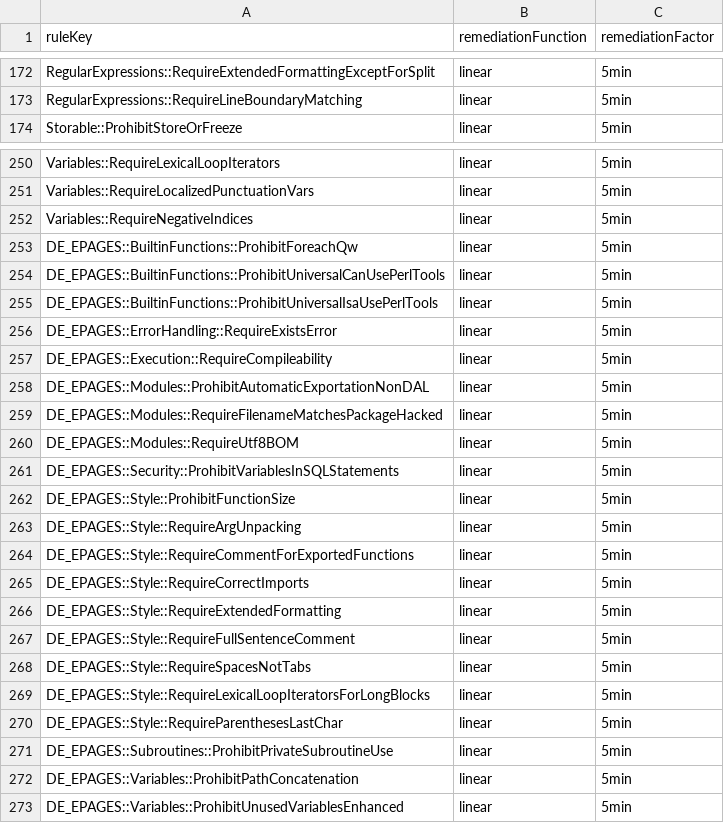
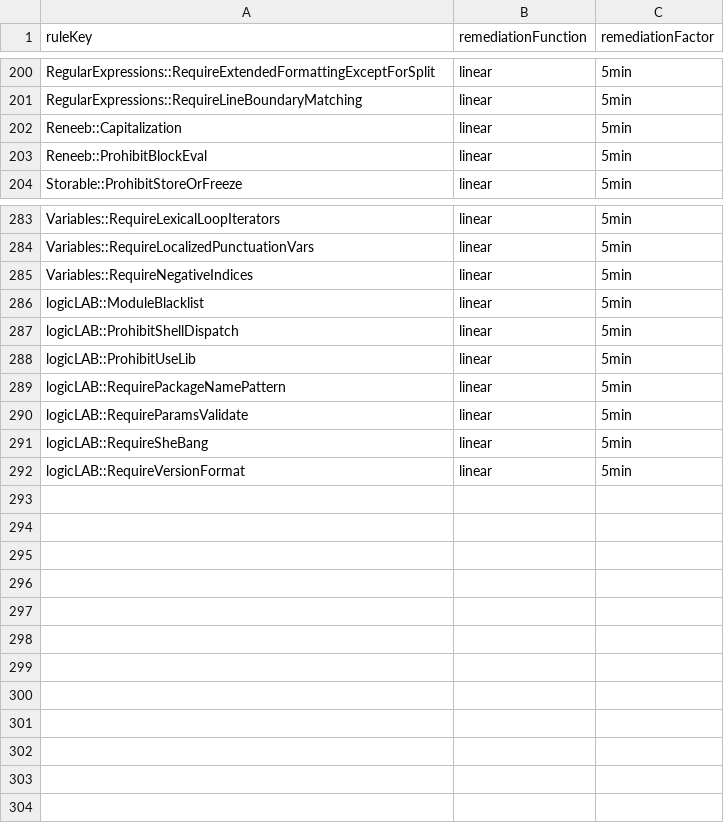
Before and after one commit to sonar-perl/sonar-perl, a CSV file: sonar-perl-plugin/src/main/resources/com/github/sonarperl/cost.csv (was sonar-perl-plugin/src/main/resources/com/github/otrosien/sonarperl/cost.csv), drawn as a sheet; only a part is shown, gaps mark what is left out; the diff covers the shown part only.

Commit message:
Updates the rules catalog

```diff
--- a/sonar-perl-plugin/src/main/resources/com/github/otrosien/sonarperl/cost.csv
+++ b/sonar-perl-plugin/src/main/resources/com/github/sonarperl/cost.csv
@@ -173,2 +201,4 @@ RegularExpressions::RequireExtendedFormattingExceptForSplit;linear;5min
 RegularExpressions::RequireLineBoundaryMatching;linear;5min
+Reneeb::Capitalization;linear;5min
+Reneeb::ProhibitBlockEval;linear;5min
 Storable::ProhibitStoreOrFreeze;linear;5min
@@ -252,22 +285,8 @@ Variables::RequireLocalizedPunctuationVars;linear;5min
 Variables::RequireNegativeIndices;linear;5min
-DE_EPAGES::BuiltinFunctions::ProhibitForeachQw;linear;5min
-DE_EPAGES::BuiltinFunctions::ProhibitUniversalCanUsePerlTools;linear;5min
-DE_EPAGES::BuiltinFunctions::ProhibitUniversalIsaUsePerlTools;linear;5min
-DE_EPAGES::ErrorHandling::RequireExistsError;linear;5min
-DE_EPAGES::Execution::RequireCompileability;linear;5min
-DE_EPAGES::Modules::ProhibitAutomaticExportationNonDAL;linear;5min
-DE_EPAGES::Modules::RequireFilenameMatchesPackageHacked;linear;5min
-DE_EPAGES::Modules::RequireUtf8BOM;linear;5min
-DE_EPAGES::Security::ProhibitVariablesInSQLStatements;linear;5min
-DE_EPAGES::Style::ProhibitFunctionSize;linear;5min
-DE_EPAGES::Style::RequireArgUnpacking;linear;5min
-DE_EPAGES::Style::RequireCommentForExportedFunctions;linear;5min
-DE_EPAGES::Style::RequireCorrectImports;linear;5min
-DE_EPAGES::Style::RequireExtendedFormatting;linear;5min
-DE_EPAGES::Style::RequireFullSentenceComment;linear;5min
-DE_EPAGES::Style::RequireSpacesNotTabs;linear;5min
-DE_EPAGES::Style::RequireLexicalLoopIteratorsForLongBlocks;linear;5min
-DE_EPAGES::Style::RequireParenthesesLastChar;linear;5min
-DE_EPAGES::Subroutines::ProhibitPrivateSubroutineUse;linear;5min
-DE_EPAGES::Variables::ProhibitPathConcatenation;linear;5min
-DE_EPAGES::Variables::ProhibitUnusedVariablesEnhanced;linear;5min
+logicLAB::ModuleBlacklist;linear;5min
+logicLAB::ProhibitShellDispatch;linear;5min
+logicLAB::ProhibitUseLib;linear;5min
+logicLAB::RequirePackageNamePattern;linear;5min
+logicLAB::RequireParamsValidate;linear;5min
+logicLAB::RequireSheBang;linear;5min
+logicLAB::RequireVersionFormat;linear;5min
```
Also changed, not shown: 32 added rows and 1 removed row elsewhere in this file, 9 other files.
